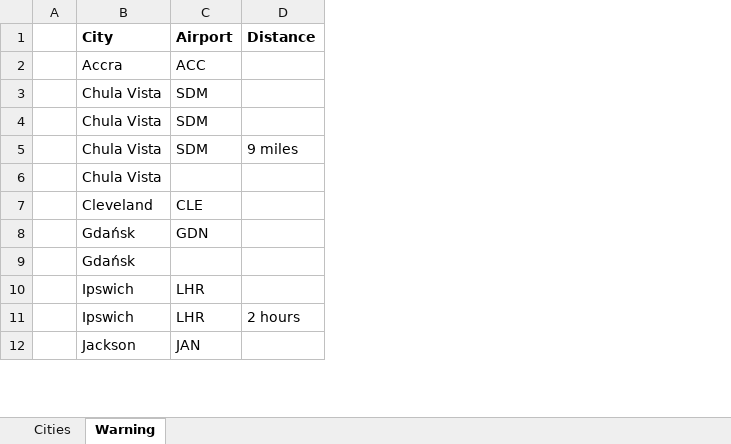
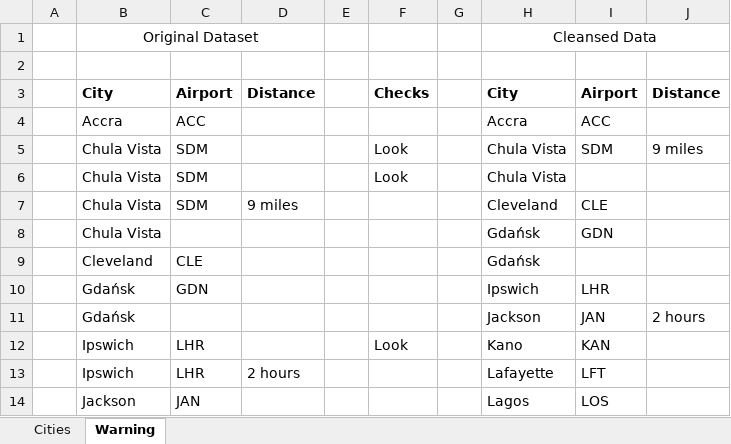
Before and after one commit to eedmondson3/codingdemo, an Excel workbook: CSV_ETL_Training/LL_Files_Excel_Managing_and_Analyzing_Data/LL_Files_Excel_Managing_and_Analyzing_Data/Exercise Files/1Checking_Data_Quality/01_04/Find duplicates using formulas.xlsx, sheet Warning, drawn as a sheet; only a part is shown; values as stored, in another font and other column widths than the file's, no borders; addresses are those after the commit; the diff names each change by its address in the sheet, - before the commit and + after, or states it on an @@ line.

```diff
--- a/CSV_ETL_Training/LL_Files_Excel_Managing_and_Analyzing_Data/LL_Files_Excel_Managing_and_Analyzing_Data/Exercise Files/1Checking_Data_Quality/01_04/Find duplicates using formulas.xlsx (sheet Warning)
+++ b/CSV_ETL_Training/LL_Files_Excel_Managing_and_Analyzing_Data/LL_Files_Excel_Managing_and_Analyzing_Data/Exercise Files/1Checking_Data_Quality/01_04/Find duplicates using formulas.xlsx (sheet Warning)
+column E, empty
+column F, rows 3-12: Checks |  | Look | Look |  |  |  |  |  | Look
+column G, empty
+column H, rows 3-14: City | Accra | Chula Vista | Chula Vista | Cleveland | Gdańsk | Gdańsk | Ipswich | Jackson | Kano | Lafayette | Lagos
+column I, rows 3-14: Airport | ACC | SDM |  | CLE | GDN |  | LHR | JAN | KAN | LFT | LOS
+column J, rows 3-11: Distance |  | 9 miles |  |  |  |  |  | 2 hours
+row 1:  | Original Dataset |  |  |  |  |  | Cleansed Data
+row 2: (empty)
```
Also changed, not shown: sheet Cities, CSV_ETL_Training/LL_Files_Excel_Managing_and_Analyzing_Data/LL_Files_Excel_Managing_and_Analyzing_Data/Exercise Files/1Checking_Data_Quality/01_03/Check Data Quality with Pivot Tables.xlsx, CSV_ETL_Training/LL_Files_Excel_Managing_and_Analyzing_Data/LL_Files_Excel_Managing_and_Analyzing_Data/Exercise Files/1Checking_Data_Quality/01_05/Finding duplicates with CF.xlsx, 2 other files.
